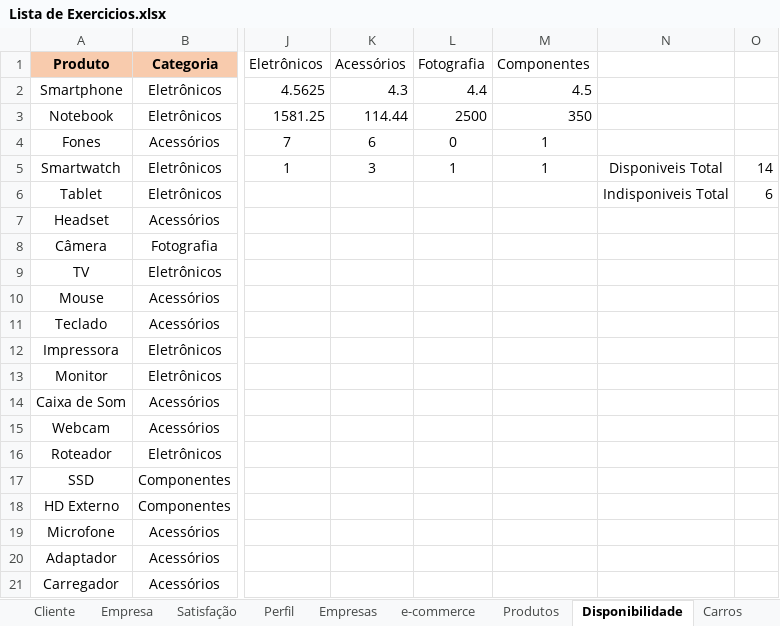
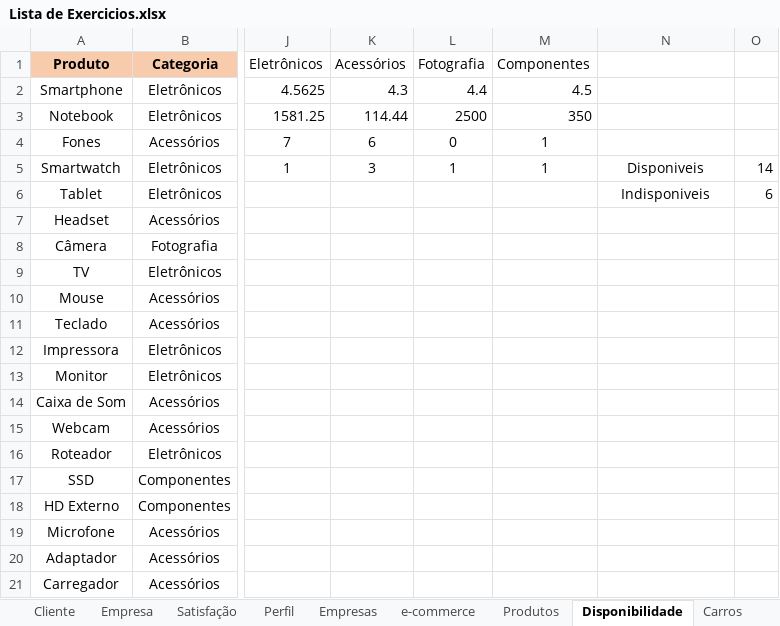
Before and after one commit to ThiagoDFMaia/Projetos_R, an Excel workbook: estatistica/lista de exercicios/Lista de Exercicios.xlsx, sheet Disponibilidade, drawn as a sheet; only a part is shown, gaps mark what is left out; values as stored, in another font and other column widths than the file's, no borders; charts and pictures not drawn; the diff names each change by its address in the sheet, - before the commit and + after, or states it on an @@ line.

```diff
--- a/estatistica/lista de exercicios/Lista de Exercicios.xlsx (sheet Disponibilidade)
+++ b/estatistica/lista de exercicios/Lista de Exercicios.xlsx (sheet Disponibilidade)
-N5: Disponiveis Total
+N5: Disponiveis
-N6: Indisponiveis Total
+N6: Indisponiveis
```
Also changed, not shown: sheet Produtos, sheet Carros, charts or pictures.
